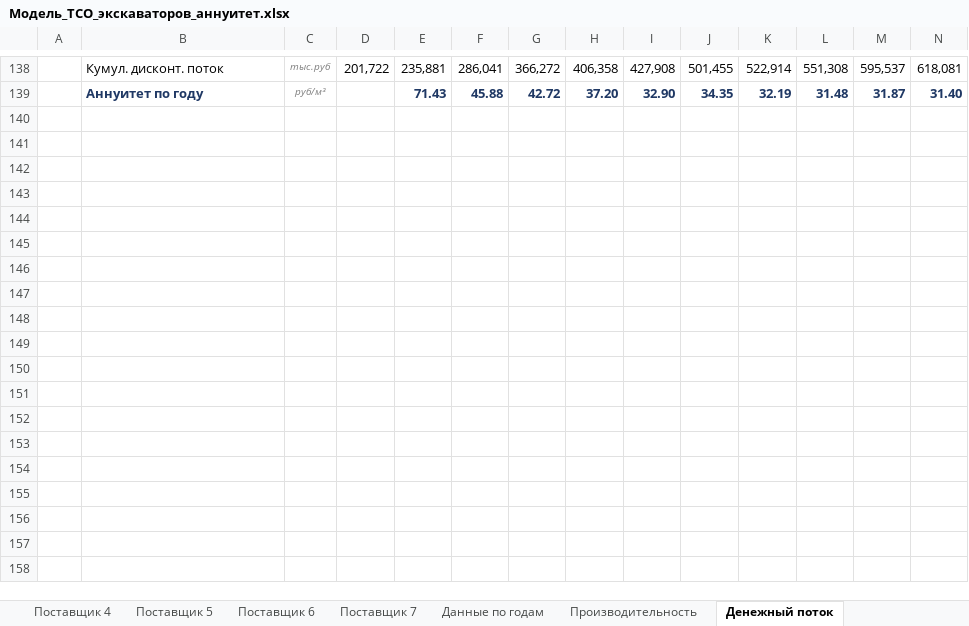
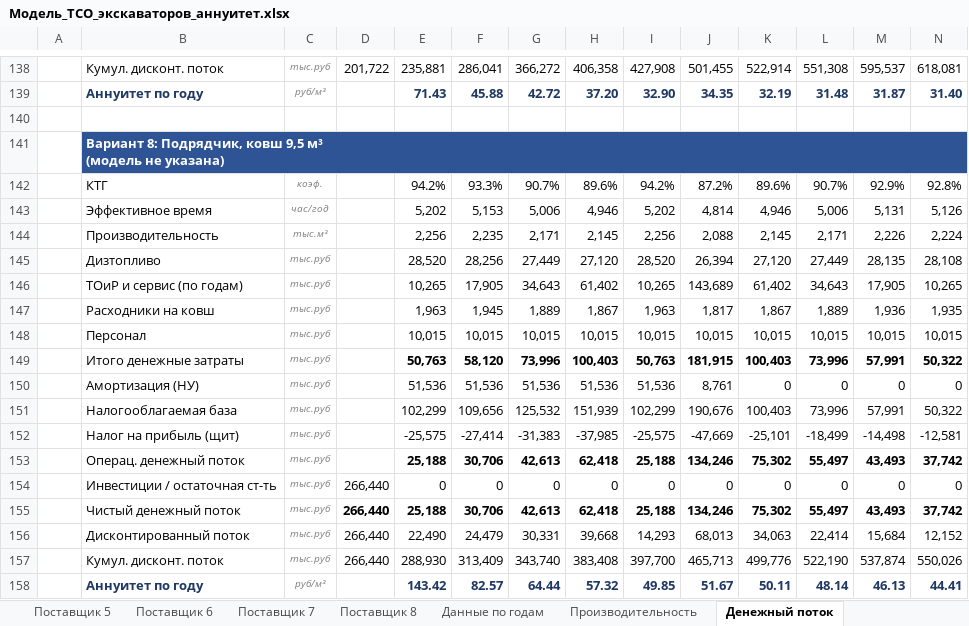
Before and after one commit to victorekuznetsov/TCO, an Excel workbook: Модель_TCO_экскаваторов_аннуитет.xlsx, sheet Денежный поток, drawn as a sheet; only a part is shown, gaps mark what is left out; values as stored, in another font and other column widths than the file's, no borders; ↵ is a line break in a cell; the diff names each change by its address in the sheet, - before the commit and + after, or states it on an @@ line.

```diff
--- a/Модель_TCO_экскаваторов_аннуитет.xlsx (sheet Денежный поток)
+++ b/Модель_TCO_экскаваторов_аннуитет.xlsx (sheet Денежный поток)
+sheet tab: Поставщик 8
+row 140: (empty)
+row 141:  | Вариант 8: Подрядчик, ковш 9,5 м³ ↵ (модель не указана)
+row 142:  | КТГ | коэф. |  | 94.2% | 93.3% | 90.7% | 89.6% | 94.2% | 87.2% | 89.6% | 90.7% | 92.9% | 92.8%
+row 143:  | Эффективное время | час/год |  | 5,202 | 5,153 | 5,006 | 4,946 | 5,202 | 4,814 | 4,946 | 5,006 | 5,131 | 5,126
+row 144:  | Производительность | тыс.м³ |  | 2,256 | 2,235 | 2,171 | 2,145 | 2,256 | 2,088 | 2,145 | 2,171 | 2,226 | 2,224
+row 145:  | Дизтопливо | тыс.руб |  | 28,520 | 28,256 | 27,449 | 27,120 | 28,520 | 26,394 | 27,120 | 27,449 | 28,135 | 28,108
+row 146:  | ТОиР и сервис (по годам) | тыс.руб |  | 10,265 | 17,905 | 34,643 | 61,402 | 10,265 | 143,689 | 61,402 | 34,643 | 17,905 | 10,265
+row 147:  | Расходники на ковш | тыс.руб |  | 1,963 | 1,945 | 1,889 | 1,867 | 1,963 | 1,817 | 1,867 | 1,889 | 1,936 | 1,935
+row 148:  | Персонал | тыс.руб |  | 10,015 | 10,015 | 10,015 | 10,015 | 10,015 | 10,015 | 10,015 | 10,015 | 10,015 | 10,015
+row 149:  | Итого денежные затраты | тыс.руб |  | 50,763 | 58,120 | 73,996 | 100,403 | 50,763 | 181,915 | 100,403 | 73,996 | 57,991 | 50,322
+row 150:  | Амортизация (НУ) | тыс.руб |  | 51,536 | 51,536 | 51,536 | 51,536 | 51,536 | 8,761 | 0 | 0 | 0 | 0
+row 151:  | Налогооблагаемая база | тыс.руб |  | 102,299 | 109,656 | 125,532 | 151,939 | 102,299 | 190,676 | 100,403 | 73,996 | 57,991 | 50,322
+row 152:  | Налог на прибыль (щит) | тыс.руб |  | -25,575 | -27,414 | -31,383 | -37,985 | -25,575 | -47,669 | -25,101 | -18,499 | -14,498 | -12,581
+row 153:  | Операц. денежный поток | тыс.руб |  | 25,188 | 30,706 | 42,613 | 62,418 | 25,188 | 134,246 | 75,302 | 55,497 | 43,493 | 37,742
+row 154:  | Инвестиции / остаточная ст-ть | тыс.руб | 266,440 | 0 | 0 | 0 | 0 | 0 | 0 | 0 | 0 | 0 | 0
+row 155:  | Чистый денежный поток | тыс.руб | 266,440 | 25,188 | 30,706 | 42,613 | 62,418 | 25,188 | 134,246 | 75,302 | 55,497 | 43,493 | 37,742
+row 156:  | Дисконтированный поток | тыс.руб | 266,440 | 22,490 | 24,479 | 30,331 | 39,668 | 14,293 | 68,013 | 34,063 | 22,414 | 15,684 | 12,152
+row 157:  | Кумул. дисконт. поток | тыс.руб | 266,440 | 288,930 | 313,409 | 343,740 | 383,408 | 397,700 | 465,713 | 499,776 | 522,190 | 537,874 | 550,026
+row 158:  | Аннуитет по году | руб/м³ |  | 143.42 | 82.57 | 64.44 | 57.32 | 49.85 | 51.67 | 50.11 | 48.14 | 46.13 | 44.41
```
Also changed, not shown: sheet Производительность, sheet Данные по годам, sheet Аналитика, sheet Сравнение, sheet Дашборд, sheet Ввод данных, 1 more sheet, formulas that keep their value, charts or pictures, 3 other files.
